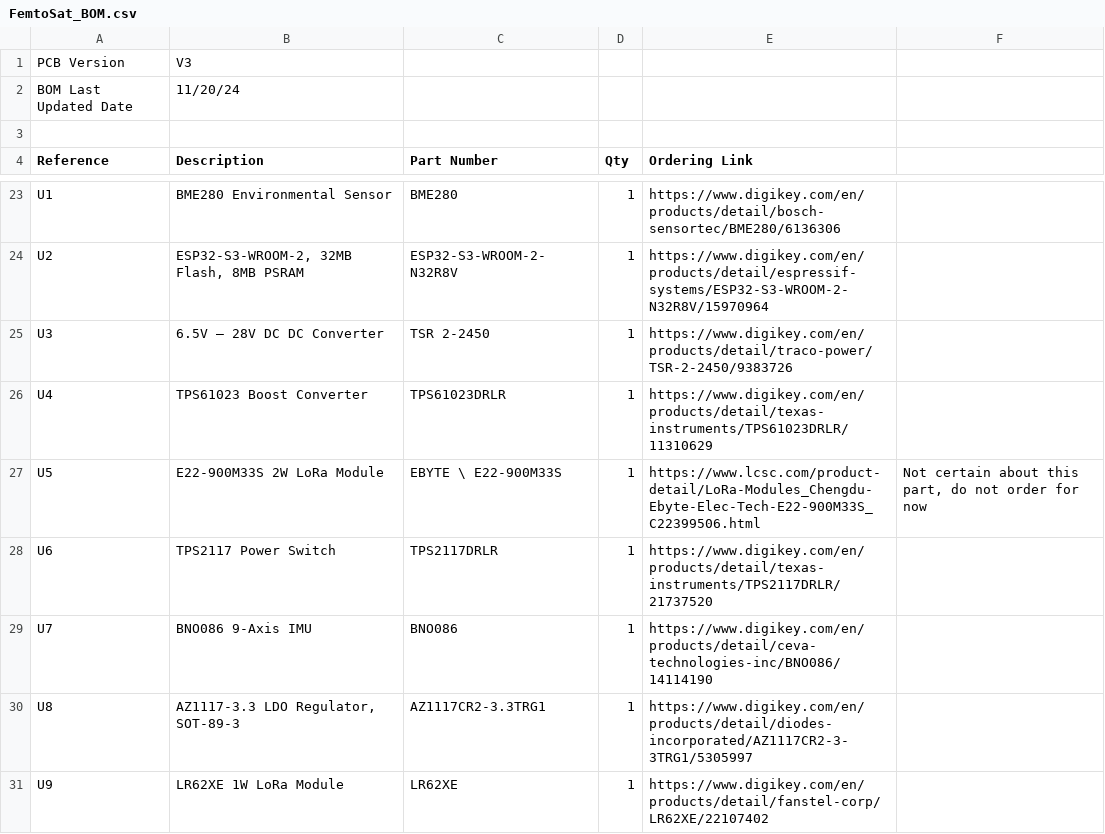
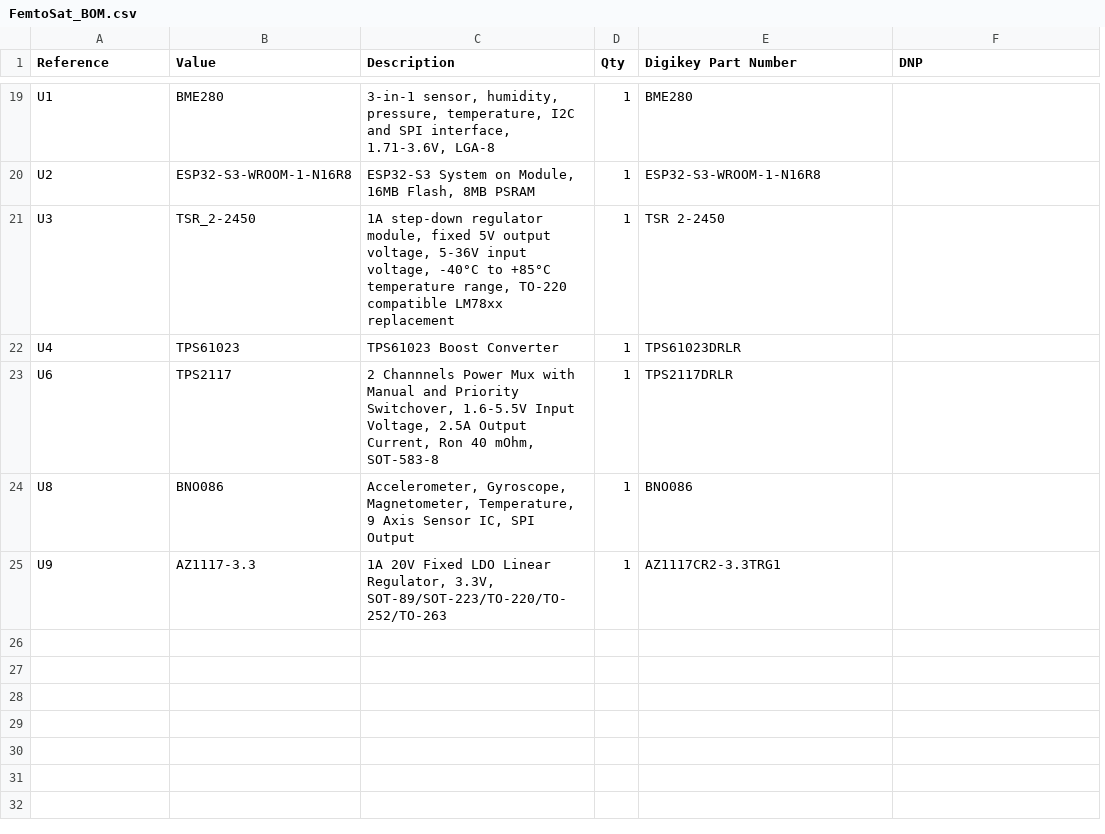
Before and after one commit to krups/RockSatX-GHOST-Hardware, a CSV file: FemtoSat/Documentation/FemtoSat_BOM.csv, drawn as a sheet; only a part is shown, gaps mark what is left out; removed rows and columns are numbered as before the commit, all else as after; the diff covers the shown part only; the diff names each change by its address in the sheet, - before the commit and + after, or states it on an @@ line.

Commit message:
Design Review Updates
Large number of design changes to both the FemtoSat (V5) and RocketStation (V3)

On both boards:
- Swapped the ESP32-S3-WROOM-2 modules to WROOM-1 modules due to supply issues
- Swapped power connectors to JST VH, data connectors to JST GH
- Added "Space Systems Lab, University of Kentucky, Lexington KY, USA, Earth" to the silkscreens
- Added test pads for IO pins, I2C bus, power
- Added LEDs connected to IO pins
- Changed power indication LEDs to a brighter LED
- Reformatted BOMs, they can now be generated by KiCad rather than being made by hand
- Updated documentation, 3D models

For Femtosat
- Removed 1 enclosure switch & MOSFET
- Moved a screw hole

and a bunch of other minor changes that I've forgotten

```diff
--- a/FemtoSat/Documentation/FemtoSat_BOM.csv
+++ b/FemtoSat/Documentation/FemtoSat_BOM.csv
+column B (Value), rows 19-25: BME280 | ESP32-S3-WROOM-1-N16R8 | TSR_2-2450 | TPS61023 | TPS2117 | BNO086 | AZ1117-3.3
-column C (Part Number), rows 23-26: BME280 | ESP32-S3-WROOM-2-N32R8V | TSR 2-2450 | TPS61023DRLR; row 28: TPS2117DRLR; rows 30-31: AZ1117CR2-3.3TRG1 | LR62XE
-row 1: PCB Version | V3
-row 2: BOM Last Updated Date | 11/20/24
-row 3: (empty)
-E1: Ordering Link
+E1: Digikey Part Number
-F1: (empty)
+F1: DNP
-C19 (Description): BME280 Environmental Sensor
+C19 (Description): 3-in-1 sensor, humidity, pressure, temperature, I2C and SPI interface, 1.71-3.6V, LGA-8
-E19 (Digikey Part Number): https://www.digikey.com/en/products/detail/bosch-sensortec/BME280/6136306
+E19 (Digikey Part Number): BME280
-C20 (Description): ESP32-S3-WROOM-2, 32MB Flash, 8MB PSRAM
+C20 (Description): ESP32-S3 System on Module, 16MB Flash, 8MB PSRAM
-E20 (Digikey Part Number): https://www.digikey.com/en/products/detail/espressif-systems/ESP32-S3-WROOM-2-N32R8V/15970964
+E20 (Digikey Part Number): ESP32-S3-WROOM-1-N16R8
-C21 (Description): 6.5V – 28V DC DC Converter
+C21 (Description): 1A step-down regulator module, fixed 5V output voltage, 5-36V input voltage, -40°C to +85°C temperature range, TO-220 compatible LM78xx replacement
-E21 (Digikey Part Number): https://www.digikey.com/en/products/detail/traco-power/TSR-2-2450/9383726
+E21 (Digikey Part Number): TSR 2-2450
-E22 (Digikey Part Number): https://www.digikey.com/en/products/detail/texas-instruments/TPS61023DRLR/11310629
+E22 (Digikey Part Number): TPS61023DRLR
-row 27: U5 | E22-900M33S 2W LoRa Module | EBYTE \ E22-900M33S | 1 | https://www.lcsc.com/product-detail/LoRa-Modules_Chengdu-Ebyte-Elec-Tech-E22-900M33S_C22399506.html | Not certain about this part, do not order for now
-C23 (Description): TPS2117 Power Switch
+C23 (Description): 2 Channnels Power Mux with Manual and Priority Switchover, 1.6-5.5V Input Voltage, 2.5A Output Current, Ron 40 mOhm, SOT-583-8
-E23 (Digikey Part Number): https://www.digikey.com/en/products/detail/texas-instruments/TPS2117DRLR/21737520
+E23 (Digikey Part Number): TPS2117DRLR
-row 29: U7 | BNO086 9-Axis IMU | BNO086 | 1 | https://www.digikey.com/en/products/detail/ceva-technologies-inc/BNO086/14114190
-C24 (Description): AZ1117-3.3 LDO Regulator, SOT-89-3
+C24 (Description): Accelerometer, Gyroscope, Magnetometer, Temperature, 9 Axis Sensor IC, SPI Output
-E24 (Digikey Part Number): https://www.digikey.com/en/products/detail/diodes-incorporated/AZ1117CR2-3-3TRG1/5305997
+E24 (Digikey Part Number): BNO086
-C25 (Description): LR62XE 1W LoRa Module
+C25 (Description): 1A 20V Fixed LDO Linear Regulator, 3.3V, SOT-89/SOT-223/TO-220/TO-252/TO-263
-E25 (Digikey Part Number): https://www.digikey.com/en/products/detail/fanstel-corp/LR62XE/22107402
+E25 (Digikey Part Number): AZ1117CR2-3.3TRG1
```
Also changed, not shown: 4 added rows, 5 removed rows and 20 edited cells elsewhere in this file, RocketStation/Documentation/RocketStation_BOM.csv, 25 other files.
